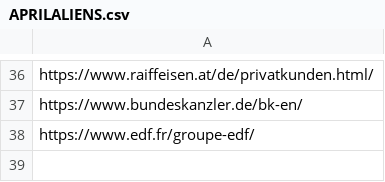
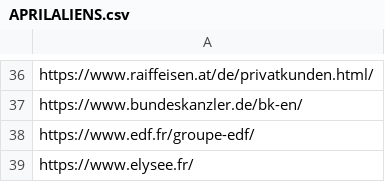
Before and after one commit to BJGh/ML-AntiManic-Emergency-Test, a CSV file: DataLake/MANIC/APRILALIENS.csv, drawn as a sheet; only a part is shown, gaps mark what is left out; the diff names each change by its address in the sheet, - before the commit and + after, or states it on an @@ line.

Commit message:
Update APRILALIENS.csv

```diff
--- a/DataLake/MANIC/APRILALIENS.csv
+++ b/DataLake/MANIC/APRILALIENS.csv
+row 39: https://www.elysee.fr/
```
